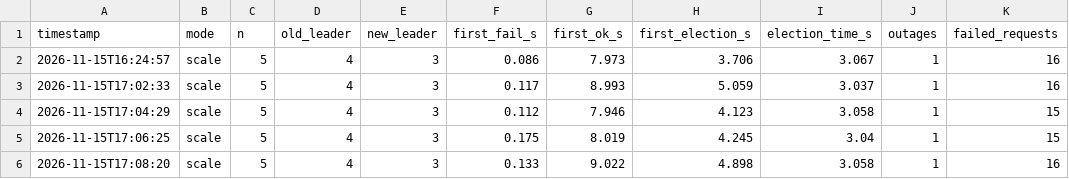
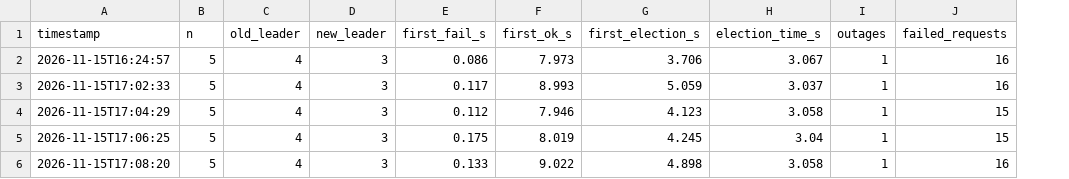
Before and after one commit to Studiegruppe-SANS/distributed_systems_P1_leader_election, a CSV file: results/kubernetes/failover/summary.csv, drawn as a sheet; only a part is shown; the diff names each change by its address in the sheet, - before the commit and + after, or states it on an @@ line.

```diff
--- a/results/kubernetes/failover/summary.csv
+++ b/results/kubernetes/failover/summary.csv
-column B (mode), rows 2-6: all scale
```
Also changed, not shown: 2 other files.
